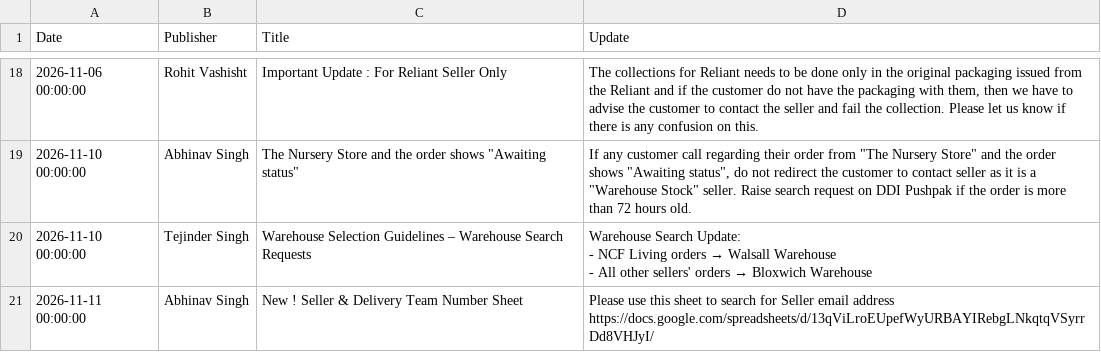
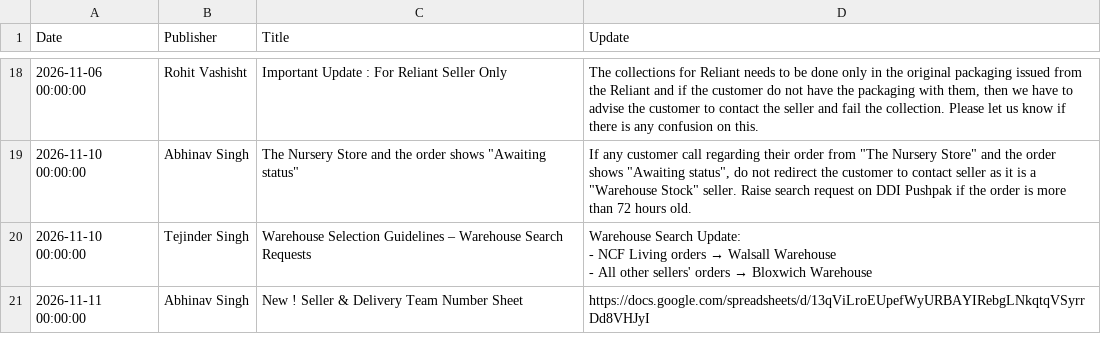
Before and after one commit to Furdeco/UpdateCentre, a CSV file: updates.csv, drawn as a sheet; only a part is shown, gaps mark what is left out; ↵ is a line break in a cell; the diff names each change by its address in the sheet, - before the commit and + after, or states it on an @@ line.

```diff
--- a/updates.csv
+++ b/updates.csv
-D21 (Update): Please use this sheet to search for Seller email address ↵ https://docs.google.com/spreadsheets/d/13qViLroEUpefWyURBAYIRebgLNkqtqVSyrrDd8VHJyI/
+D21 (Update): https://docs.google.com/spreadsheets/d/13qViLroEUpefWyURBAYIRebgLNkqtqVSyrrDd8VHJyI
```
Also changed, not shown: 1 other file.
